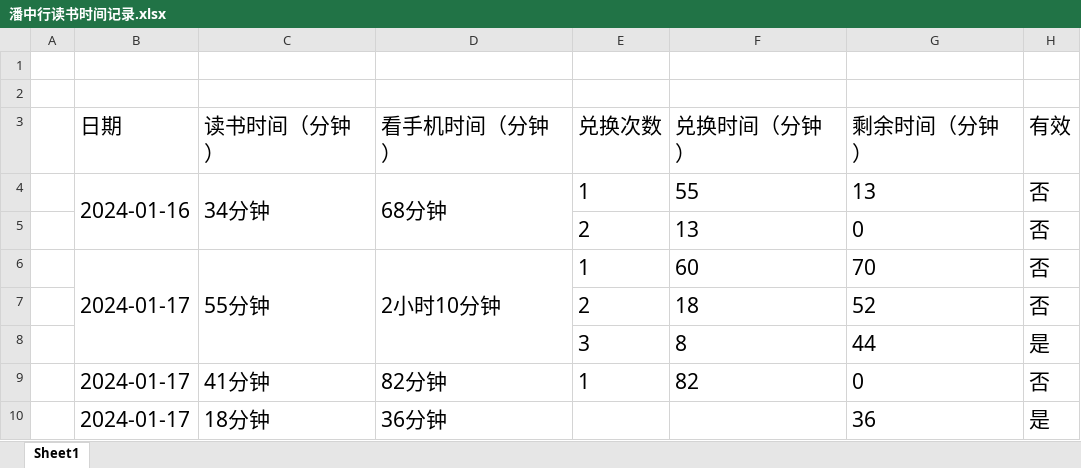
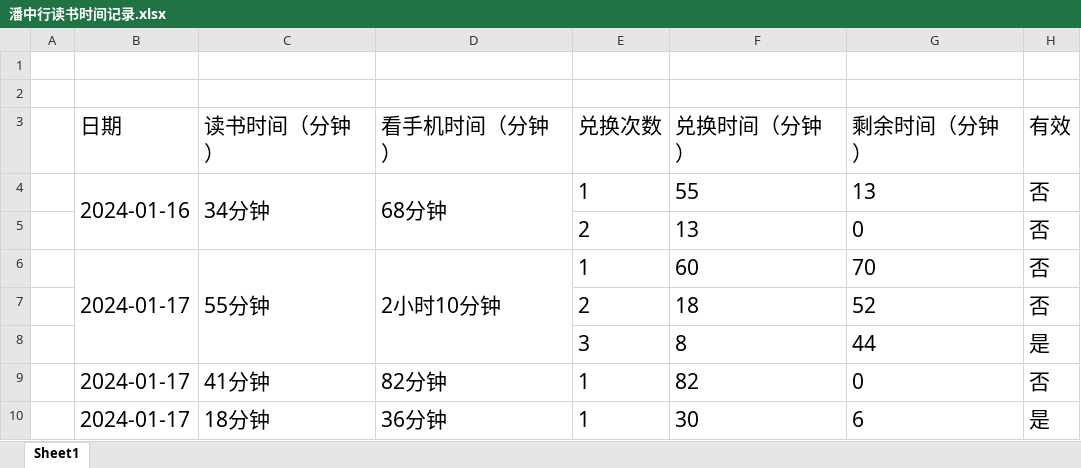
Before and after one commit to NullIsNull/ReadThenPlay, an Excel workbook: 潘中行读书时间记录.xlsx, sheet Sheet1, drawn as a sheet; values as stored, in another font and other column widths than the file's, no borders; the diff names each change by its address in the sheet, - before the commit and + after, or states it on an @@ line.

Commit message:
扣除30分钟

```diff
--- a/潘中行读书时间记录.xlsx (sheet Sheet1)
+++ b/潘中行读书时间记录.xlsx (sheet Sheet1)
-E10 (兑换次数): (empty)
+E10 (兑换次数): 1
-F10 (兑换时间（分钟）): (empty)
+F10 (兑换时间（分钟）): 30
-G10 (剩余时间（分钟）): 36
+G10 (剩余时间（分钟）): 6
```
